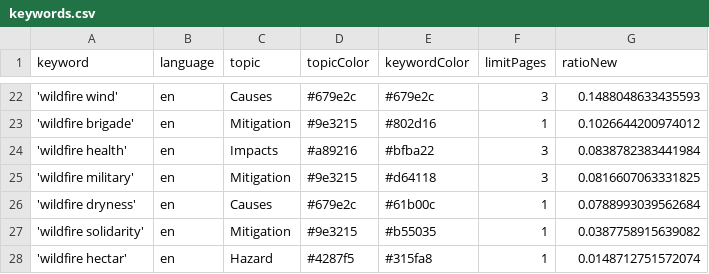
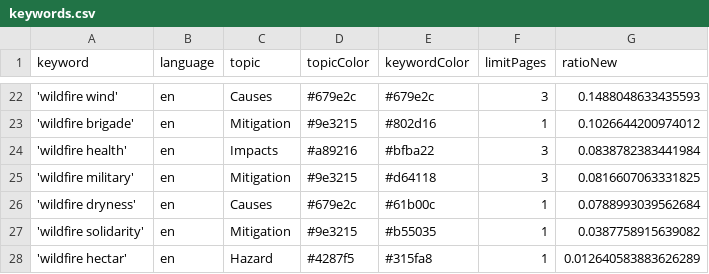
Before and after one commit to magaliekathrin-news/wildFire, a CSV file: keywords.csv, drawn as a sheet; only a part is shown, gaps mark what is left out.

Commit message:
Commit from GitHub Actions (harvest:0.0)

```diff
--- a/keywords.csv
+++ b/keywords.csv
@@ -27,2 +27,2 @@ keyword,language,topic,topicColor,keywordColor,limitPages,ratioNew
 'wildfire solidarity',en,Mitigation,#9e3215,#b55035,1,0.0387758915639082
-'wildfire hectar',en,Hazard,#4287f5,#315fa8,1,0.0148712751572074
+'wildfire hectar',en,Hazard,#4287f5,#315fa8,1,0.012640583883626289
```
